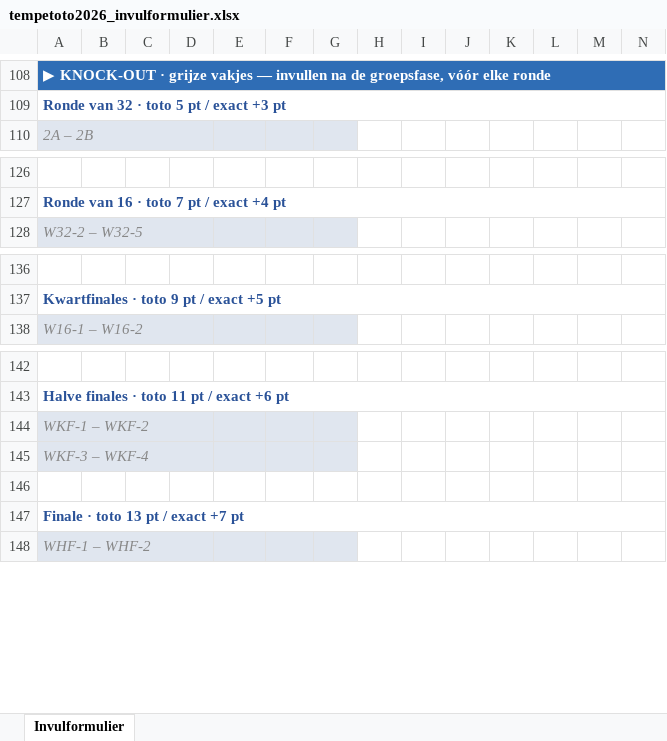
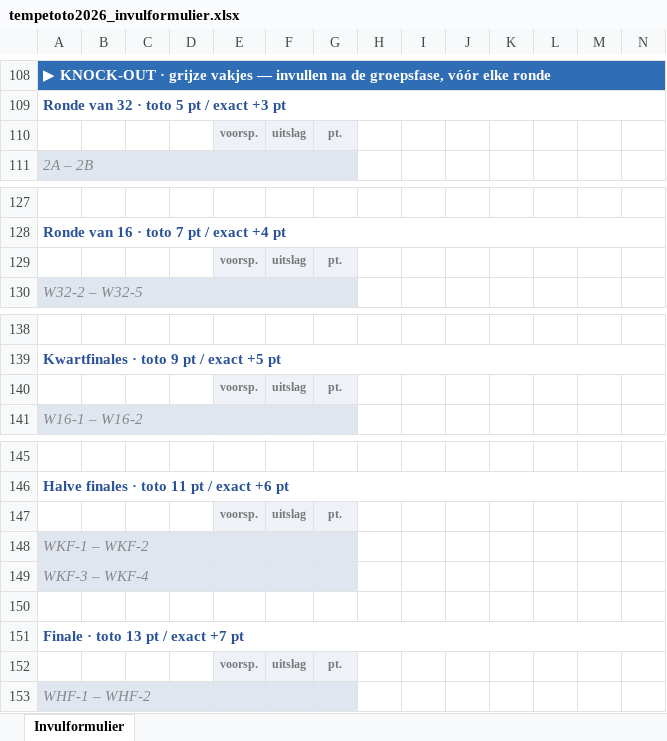
Before and after one commit to Tempetoto69/Tempetoto69, an Excel workbook: tempetoto2026_invulformulier.xlsx, sheet Invulformulier, drawn as a sheet; only a part is shown, gaps mark what is left out; values as stored, in another font and other column widths than the file's, no borders; rows hold the shown columns only; the diff names each change by its address in the sheet, - before the commit and + after, or states it on an @@ line.

Commit message:
Invulformulier: voorsp/uitslag/pt kolomkoppen toegevoegd aan KO-rondes

```diff
--- a/tempetoto2026_invulformulier.xlsx (sheet Invulformulier)
+++ b/tempetoto2026_invulformulier.xlsx (sheet Invulformulier)
+row 110:  |  |  |  | voorsp. | uitslag | pt.
+row 129:  |  |  |  | voorsp. | uitslag | pt.
+row 140:  |  |  |  | voorsp. | uitslag | pt.
+row 147:  |  |  |  | voorsp. | uitslag | pt.
+row 152:  |  |  |  | voorsp. | uitslag | pt.
```
Also changed, not shown: 1 other file.
